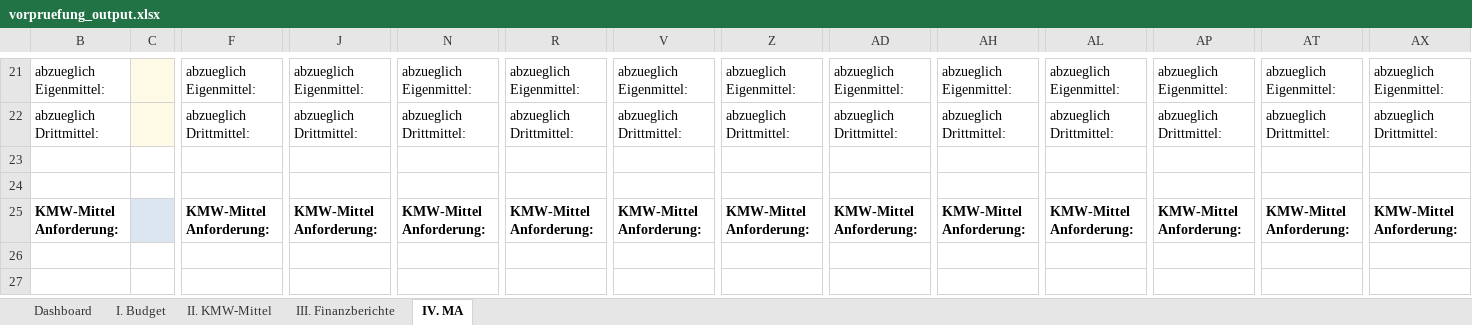
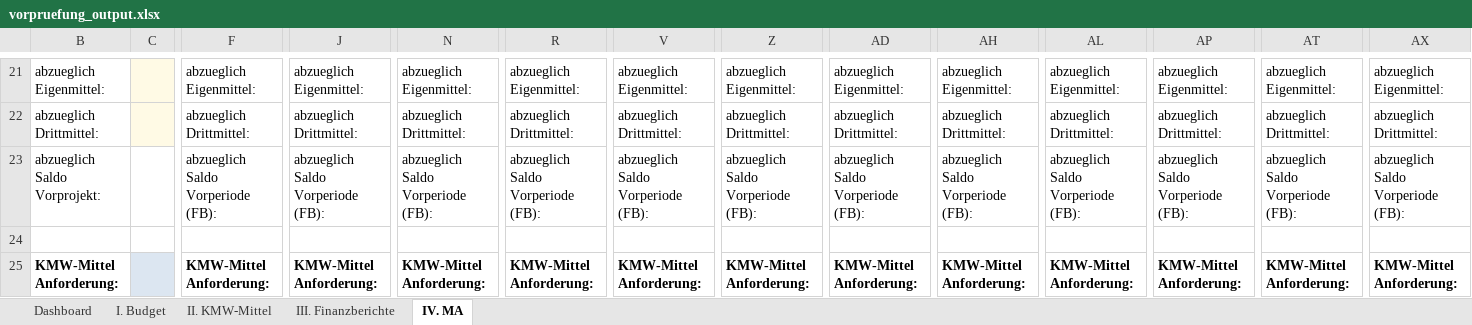
Before and after one commit to Kasifrasi/MyAutomationSuite, an Excel workbook: sidecars/Vorpruefung/vorpruefung_output.xlsx, sheet IV. MA, drawn as a sheet; only a part is shown, gaps mark what is left out; values as stored, in another font and other column widths than the file's, no borders; table styles not drawn; rows hold the shown columns only; the diff names each change by its address in the sheet, - before the commit and + after, or states it on an @@ line.

Commit message:
refactor(vorpruefung): remove dynamic INDIREKT formulas in MA for safer explicit references

```diff
--- a/sidecars/Vorpruefung/vorpruefung_output.xlsx (sheet IV. MA)
+++ b/sidecars/Vorpruefung/vorpruefung_output.xlsx (sheet IV. MA)
-row 23: (empty)
+row 23: abzueglich Saldo Vorprojekt: |  | abzueglich Saldo Vorperiode (FB): | abzueglich Saldo Vorperiode (FB): | abzueglich Saldo Vorperiode (FB): | abzueglich Saldo Vorperiode (FB): | abzueglich Saldo Vorperiode (FB): | abzueglich Saldo Vorperiode (FB): | abzueglich Saldo Vorperiode (FB): | abzueglich Saldo Vorperiode (FB): | abzueglich Saldo Vorperiode (FB): | abzueglich Saldo Vorperiode (FB): | abzueglich Saldo Vorperiode (FB): | abzueglich Saldo Vorperiode (FB):
```
Also changed, not shown: 1 other file.
